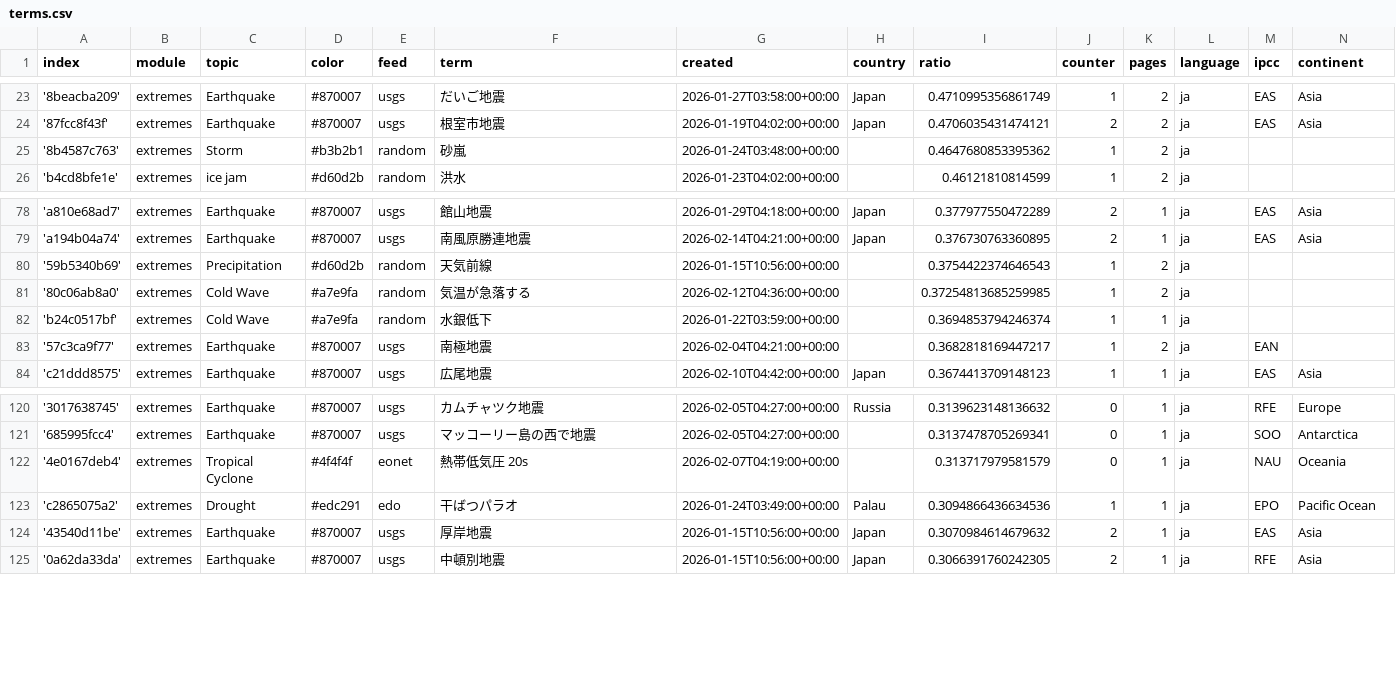
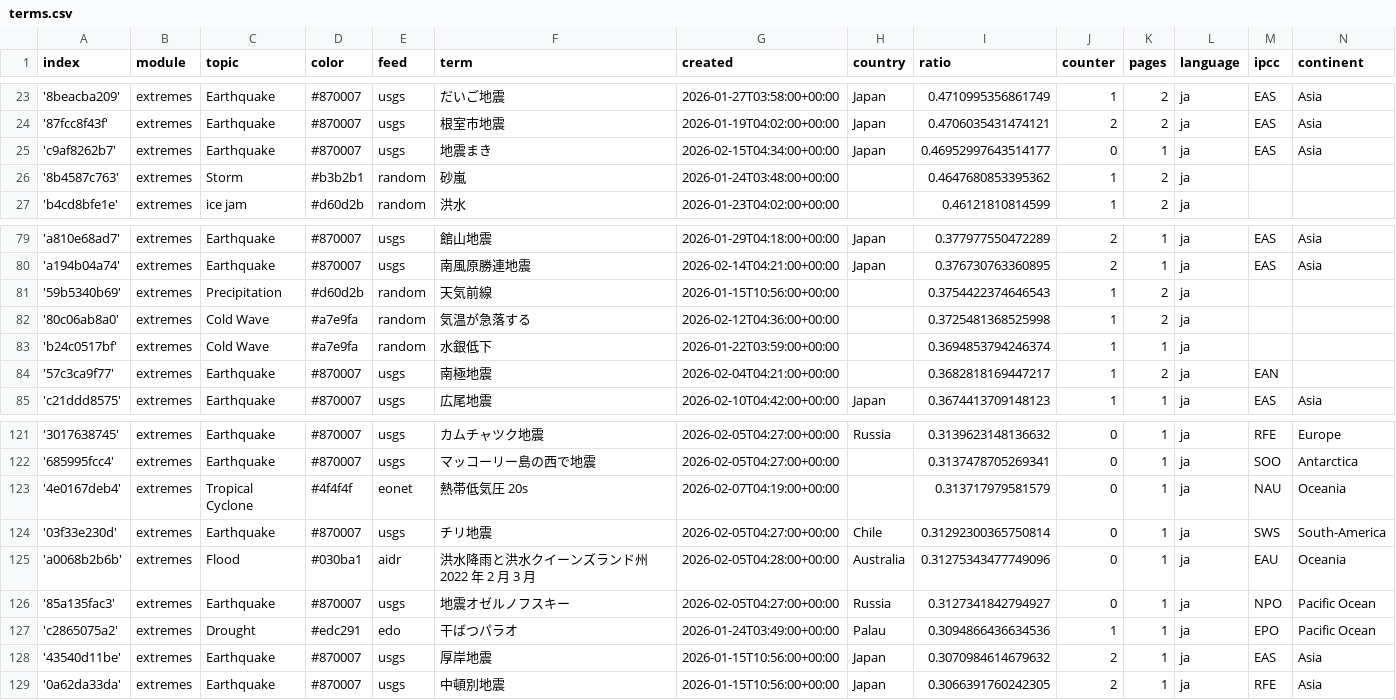
Before and after one commit to annajungfleischnews/japaneseExtremes, a CSV file: terms.csv, drawn as a sheet; only a part is shown, gaps mark what is left out.

Commit message:
Commit from GitHub Actions (import:0.0)

```diff
--- a/terms.csv
+++ b/terms.csv
@@ -24,2 +24,3 @@ index,module,topic,color,feed,term,created,country,ratio,counter,pages,language,
 '87fcc8f43f',extremes,Earthquake,#870007,usgs,根室市地震,2026-01-19T04:02:00+00:00,Japan,0.4706035431474121,2,2,ja,EAS,Asia
+'c9af8262b7',extremes,Earthquake,#870007,usgs,地震まき,2026-02-15T04:34:00+00:00,Japan,0.46952997643514177,0,1,ja,EAS,Asia
 '8b4587c763',extremes,Storm,#b3b2b1,random,砂嵐,2026-01-24T03:48:00+00:00,,0.4647680853395362,1,2,ja,,
@@ -80,3 +81,3 @@ index,module,topic,color,feed,term,created,country,ratio,counter,pages,language,
 '59b5340b69',extremes,Precipitation,#d60d2b,random,天気前線,2026-01-15T10:56:00+00:00,,0.3754422374646543,1,2,ja,,
-'80c06ab8a0',extremes,Cold Wave,#a7e9fa,random,気温が急落する,2026-02-12T04:36:00+00:00,,0.37254813685259985,1,2,ja,,
+'80c06ab8a0',extremes,Cold Wave,#a7e9fa,random,気温が急落する,2026-02-12T04:36:00+00:00,,0.3725481368525998,1,2,ja,,
 'b24c0517bf',extremes,Cold Wave,#a7e9fa,random,水銀低下,2026-01-22T03:59:00+00:00,,0.3694853794246374,1,1,ja,,
@@ -122,2 +123,5 @@ index,module,topic,color,feed,term,created,country,ratio,counter,pages,language,
 '4e0167deb4',extremes,Tropical Cyclone,#4f4f4f,eonet,熱帯低気圧 20s,2026-02-07T04:19:00+00:00,,0.313717979581579,0,1,ja,NAU,Oceania
+'03f33e230d',extremes,Earthquake,#870007,usgs,チリ地震,2026-02-05T04:27:00+00:00,Chile,0.31292300365750814,0,1,ja,SWS,South-America
+'a0068b2b6b',extremes,Flood,#030ba1,aidr,洪水降雨と洪水クイーンズランド州 2022 年 2 月 3 月,2026-02-05T04:28:00+00:00,Australia,0.31275343477749096,0,1,ja,EAU,Oceania
+'85a135fac3',extremes,Earthquake,#870007,usgs,地震オゼルノフスキー,2026-02-05T04:27:00+00:00,Russia,0.3127341842794927,0,1,ja,NPO,Pacific Ocean
 'c2865075a2',extremes,Drought,#edc291,edo,干ばつパラオ,2026-01-24T03:49:00+00:00,Palau,0.3094866436634536,1,1,ja,EPO,Pacific Ocean
```
